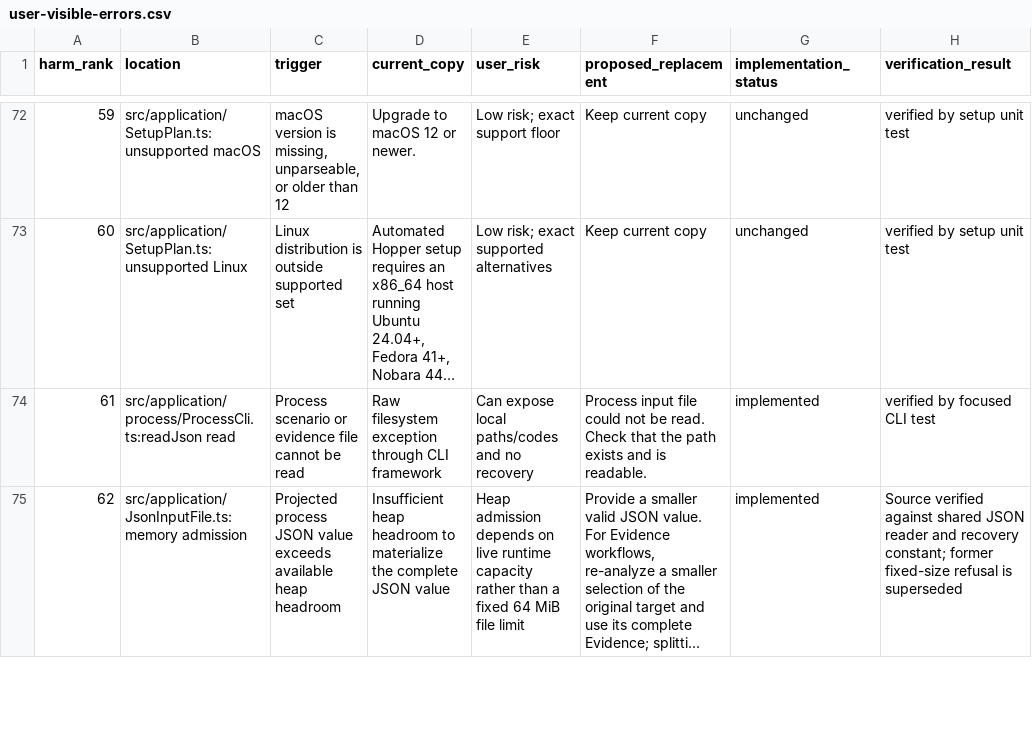
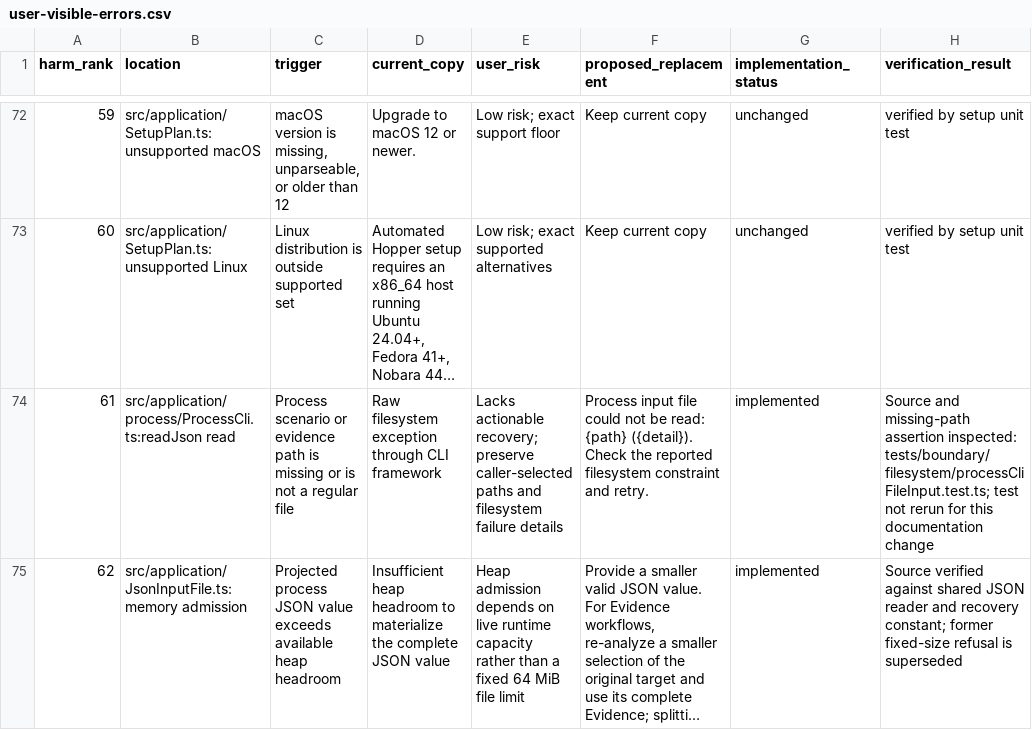
Before and after one commit to 0610840119/rea, a CSV file: docs/user-visible-errors.csv, drawn as a sheet; only a part is shown, gaps mark what is left out; long unchanged cells end in …; the diff covers the shown part only; the diff names each change by its address in the sheet, - before the commit and + after, or states it on an @@ line.

Commit message:
docs: clarify evidence applicability and boundary limitations

```diff
--- a/docs/user-visible-errors.csv
+++ b/docs/user-visible-errors.csv
-C74 (trigger): …or evidence file cannot be read
+C74 (trigger): …or evidence path is missing or is not a regular file
-E74 (user_risk): Can expose local paths/codes and no recovery
+E74 (user_risk): Lacks actionable recovery; preserve caller-selected paths and filesystem failure details
-F74 (proposed_replacement): …not be read. Check that the path exists and is readable.
+F74 (proposed_replacement): …not be read: {path} ({detail}). Check the reported filesystem constraint and retry.
-H74 (verification_result): verified by focused CLI test
+H74 (verification_result): Source and missing-path assertion inspected: tests/boundary/filesystem/processCliFileInput.test.ts; test not rerun for this documentation change
```
Also changed, not shown: 9 edited cells elsewhere in this file, 8 other files.
